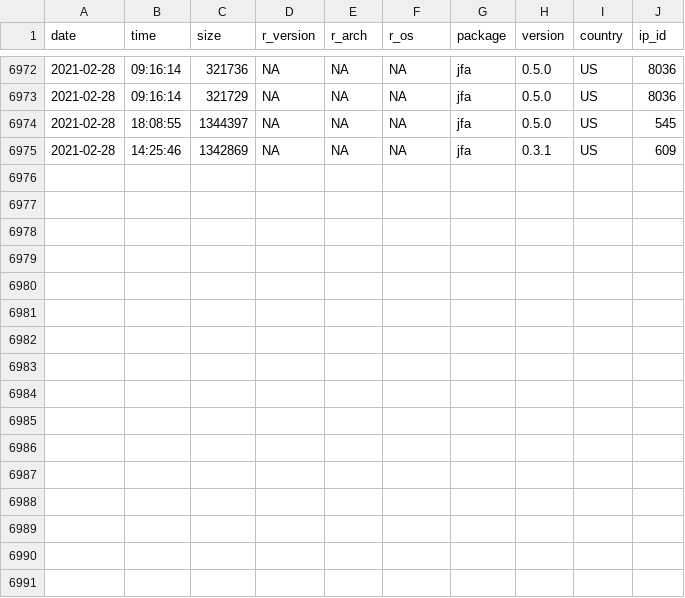
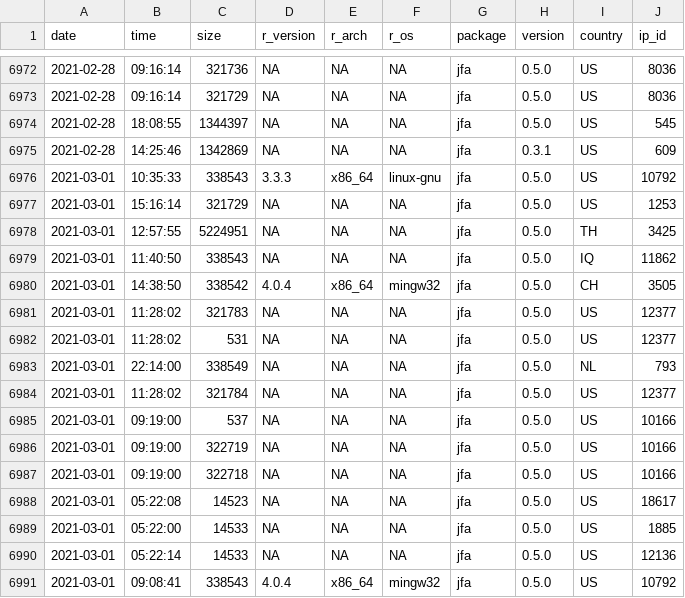
Before and after one commit to koenderks/jfa, a CSV file: reference/figures/readme/worldmap/downloads.csv, drawn as a sheet; only a part is shown, gaps mark what is left out; the diff names each change by its address in the sheet, - before the commit and + after, or states it on an @@ line.

```diff
--- a/reference/figures/readme/worldmap/downloads.csv
+++ b/reference/figures/readme/worldmap/downloads.csv
+row 6976: 2021-03-01 | 10:35:33 | 338543 | 3.3.3 | x86_64 | linux-gnu | jfa | 0.5.0 | US | 10792
+row 6977: 2021-03-01 | 15:16:14 | 321729 | NA | NA | NA | jfa | 0.5.0 | US | 1253
+row 6978: 2021-03-01 | 12:57:55 | 5224951 | NA | NA | NA | jfa | 0.5.0 | TH | 3425
+row 6979: 2021-03-01 | 11:40:50 | 338543 | NA | NA | NA | jfa | 0.5.0 | IQ | 11862
+row 6980: 2021-03-01 | 14:38:50 | 338542 | 4.0.4 | x86_64 | mingw32 | jfa | 0.5.0 | CH | 3505
+row 6981: 2021-03-01 | 11:28:02 | 321783 | NA | NA | NA | jfa | 0.5.0 | US | 12377
+row 6982: 2021-03-01 | 11:28:02 | 531 | NA | NA | NA | jfa | 0.5.0 | US | 12377
+row 6983: 2021-03-01 | 22:14:00 | 338549 | NA | NA | NA | jfa | 0.5.0 | NL | 793
+row 6984: 2021-03-01 | 11:28:02 | 321784 | NA | NA | NA | jfa | 0.5.0 | US | 12377
+row 6985: 2021-03-01 | 09:19:00 | 537 | NA | NA | NA | jfa | 0.5.0 | US | 10166
+row 6986: 2021-03-01 | 09:19:00 | 322719 | NA | NA | NA | jfa | 0.5.0 | US | 10166
+row 6987: 2021-03-01 | 09:19:00 | 322718 | NA | NA | NA | jfa | 0.5.0 | US | 10166
+row 6988: 2021-03-01 | 05:22:08 | 14523 | NA | NA | NA | jfa | 0.5.0 | US | 18617
+row 6989: 2021-03-01 | 05:22:00 | 14533 | NA | NA | NA | jfa | 0.5.0 | US | 1885
+row 6990: 2021-03-01 | 05:22:14 | 14533 | NA | NA | NA | jfa | 0.5.0 | US | 12136
+row 6991: 2021-03-01 | 09:08:41 | 338543 | 4.0.4 | x86_64 | mingw32 | jfa | 0.5.0 | US | 10792
```
Also changed, not shown: 3 other files.
